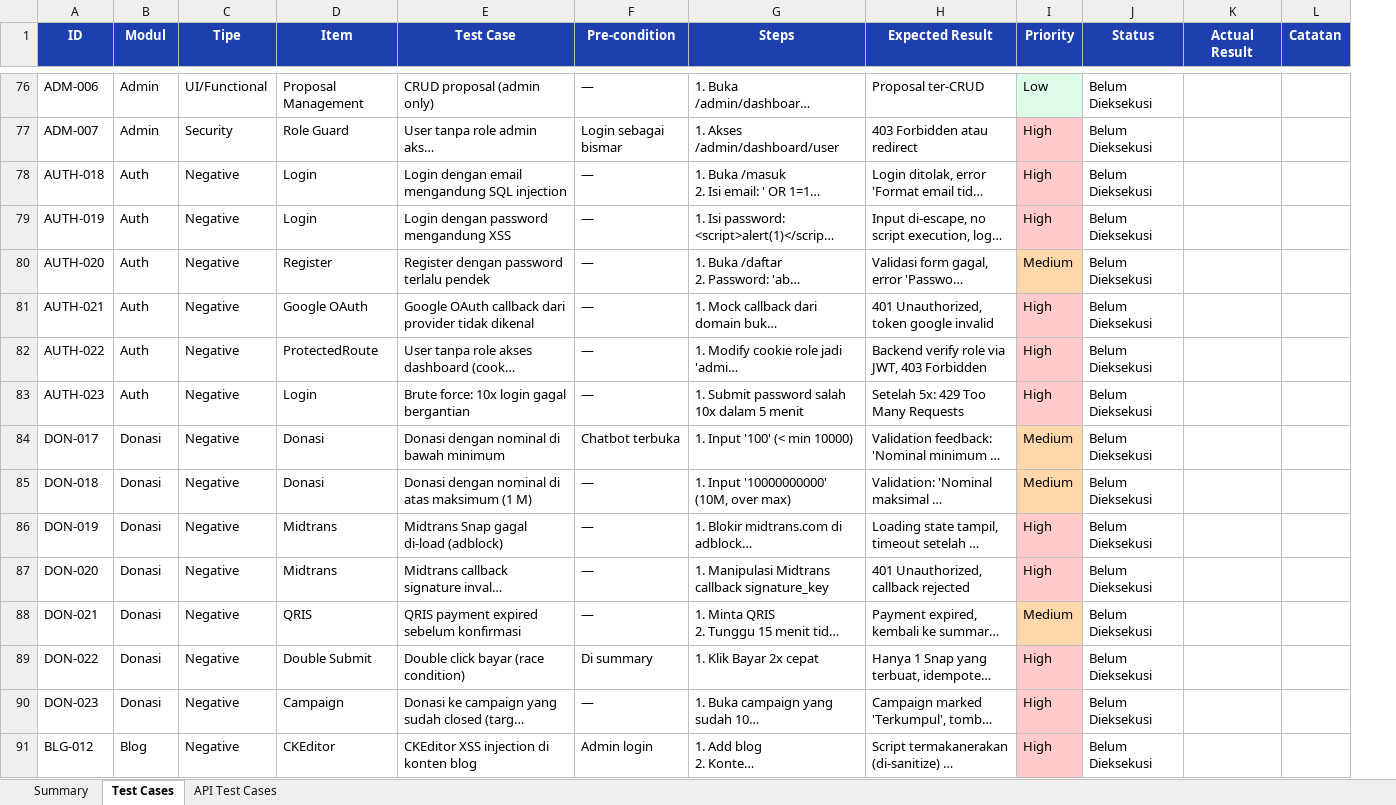
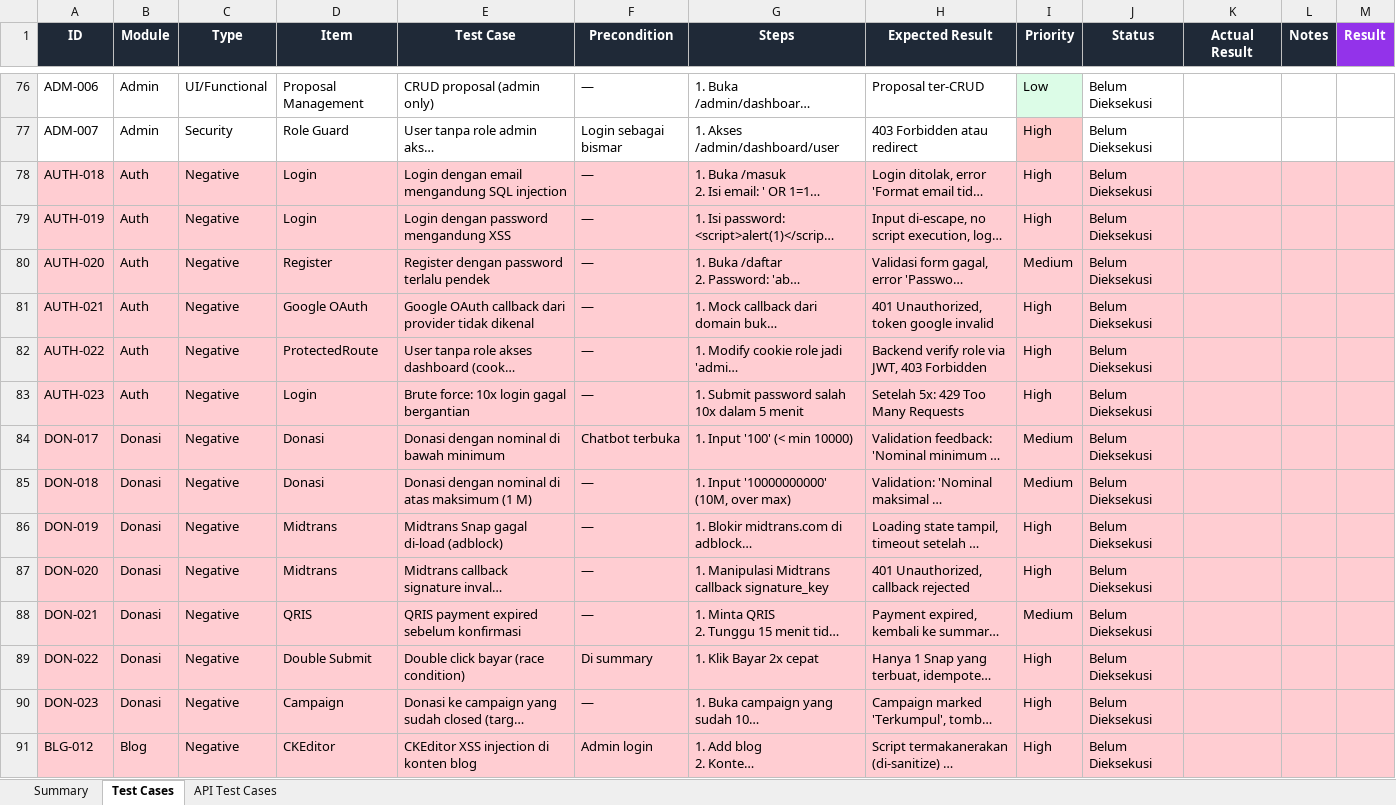
Before and after one commit to irzadzulhika29/QA_Portfolio, an Excel workbook: projects/ifl-chapter-malang/test-cases.xlsx, sheet Test Cases, drawn as a sheet; only a part is shown, gaps mark what is left out; long unchanged cells end in …; values as stored, in another font and other column widths than the file's, no borders; removed rows and columns are numbered as before the commit, all else as after; the diff covers the shown part only; the diff names each change by its address in the sheet, - before the commit and + after, or states it on an @@ line.

Commit message:
refactor: English headers + Result column for all XLSX
- Semua test cases: headers pake English
- Column Result (ungu) buat diisi pass/fail pas testing
- Arteri: Test Cases → Type, Precondition, Notes, Result
- IFL: same format
- Akademi: Manual + API with Result column
- Color coding (green=positive, red=negative, yellow=edge) tetap
- Auto filter + frozen header di semua sheet

```diff
--- a/projects/ifl-chapter-malang/test-cases.xlsx (sheet Test Cases)
+++ b/projects/ifl-chapter-malang/test-cases.xlsx (sheet Test Cases)
-column L (Catatan), empty
+column L (Notes), empty
+column M (Result), empty
-A1:K1 fill: #1E40AF
+A1:K1 fill: #1F2937
-B1: Modul
+B1: Module
-C1: Tipe
+C1: Type
-F1: Pre-condition
+F1: Precondition
-A78:H91 fill: none
+A78:H91 fill: #FFCDD2
-J78:K91 fill: none
+J78:K91 fill: #FFCDD2
-I80 fill: #FED7AA
+I80 fill: #FFCDD2
-I84:I85 fill: #FED7AA
+I84:I85 fill: #FFCDD2
-I88 fill: #FED7AA
+I88 fill: #FFCDD2
```
Also changed, not shown: cell formats elsewhere in this sheet, sheet API Test Cases, projects/akademi-competition/test-cases.xlsx, projects/arteri-elearning/test-cases.xlsx.
